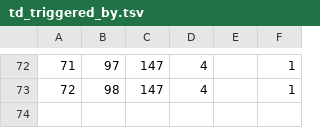
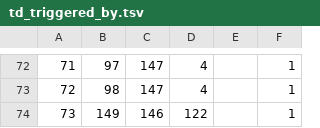
Before and after one commit to chicagopcdc/gearbox-matching, a TSV file: postgres-data/td_triggered_by.tsv, drawn as a sheet; only a part is shown, gaps mark what is left out; the diff names each change by its address in the sheet, - before the commit and + after, or states it on an @@ line.

```diff
--- a/postgres-data/td_triggered_by.tsv
+++ b/postgres-data/td_triggered_by.tsv
+row 74: 73 | 149 | 146 | 122 |  | 1
```
Also changed, not shown: postgres-data/td_display_rules.tsv, postgres-data/td_value.tsv, 2 other files.
